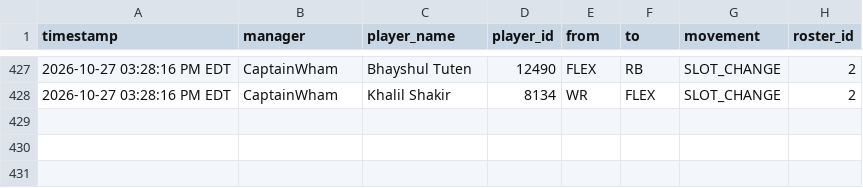
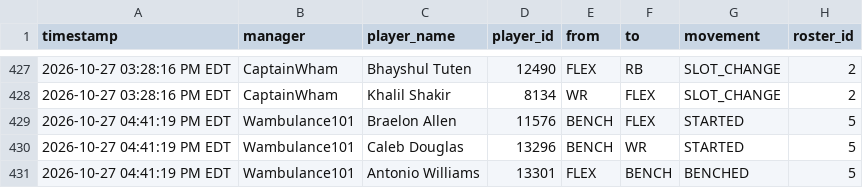
Before and after one commit to FatSquirrel57/sleeper-lineup-tracker, a CSV file: lineup_changes.csv, drawn as a sheet; only a part is shown, gaps mark what is left out; the diff names each change by its address in the sheet, - before the commit and + after, or states it on an @@ line.

```diff
--- a/lineup_changes.csv
+++ b/lineup_changes.csv
+row 429: 2026-10-27 04:41:19 PM EDT | Wambulance101 | Braelon Allen | 11576 | BENCH | FLEX | STARTED | 5
+row 430: 2026-10-27 04:41:19 PM EDT | Wambulance101 | Caleb Douglas | 13296 | BENCH | WR | STARTED | 5
+row 431: 2026-10-27 04:41:19 PM EDT | Wambulance101 | Antonio Williams | 13301 | FLEX | BENCH | BENCHED | 5
```
Also changed, not shown: 1 other file.
